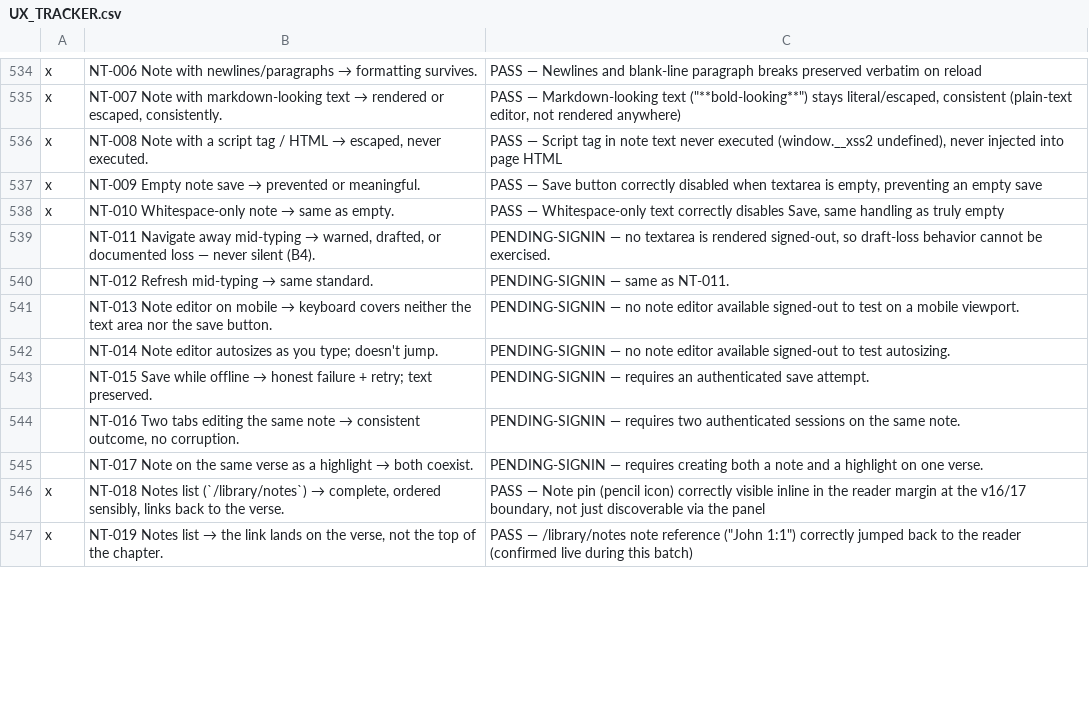
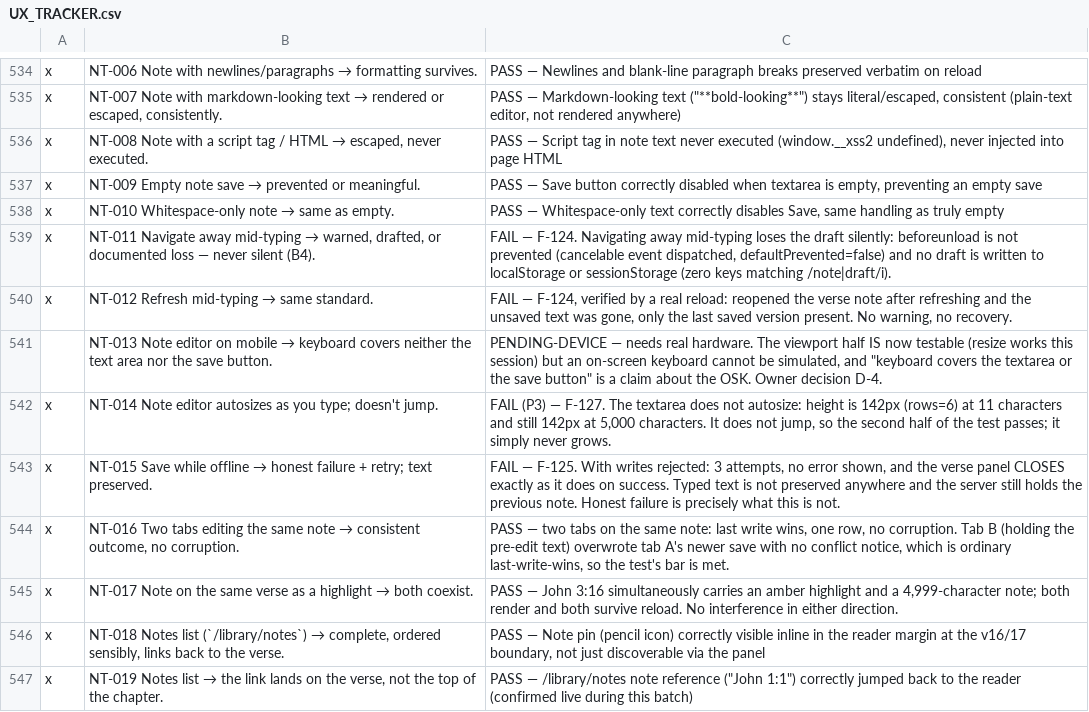
Before and after one commit to thomascfoley-stack/ancient-roads, a CSV file: UX_TRACKER.csv, drawn as a sheet; only a part is shown, gaps mark what is left out; the diff covers the shown part only.

Commit message:
UX testing: NT group closed — 15 rows, 4 new findings (silent draft loss, silent failed-save with success-looking close, Saved list has no truncation/timestamps/search, editor never resizes)
Model: claude-opus-5

```diff
--- a/UX_TRACKER.csv
+++ b/UX_TRACKER.csv
@@ -538,9 +538,9 @@ x,NT-009 Empty note save → prevented or meaningful.,"PASS — Save button corr
 x,NT-010 Whitespace-only note → same as empty.,"PASS — Whitespace-only text correctly disables Save, same handling as truly empty"
-,"NT-011 Navigate away mid-typing → warned, drafted, or documented loss — never silent (B4).","PENDING-SIGNIN — no textarea is rendered signed-out, so draft-loss behavior cannot be exercised."
-,NT-012 Refresh mid-typing → same standard.,PENDING-SIGNIN — same as NT-011.
-,NT-013 Note editor on mobile → keyboard covers neither the text area nor the save button.,PENDING-SIGNIN — no note editor available signed-out to test on a mobile viewport.
-,NT-014 Note editor autosizes as you type; doesn't jump.,PENDING-SIGNIN — no note editor available signed-out to test autosizing.
-,NT-015 Save while offline → honest failure + retry; text preserved.,PENDING-SIGNIN — requires an authenticated save attempt.
-,"NT-016 Two tabs editing the same note → consistent outcome, no corruption.",PENDING-SIGNIN — requires two authenticated sessions on the same note.
-,NT-017 Note on the same verse as a highlight → both coexist.,PENDING-SIGNIN — requires creating both a note and a highlight on one verse.
+x,"NT-011 Navigate away mid-typing → warned, drafted, or documented loss — never silent (B4).","FAIL — F-124. Navigating away mid-typing loses the draft silently: beforeunload is not prevented (cancelable event dispatched, defaultPrevented=false) and no draft is written to localStorage or sessionStorage (zero keys matching /note|draft/i)."
+x,NT-012 Refresh mid-typing → same standard.,"FAIL — F-124, verified by a real reload: reopened the verse note after refreshing and the unsaved text was gone, only the last saved version present. No warning, no recovery."
+,NT-013 Note editor on mobile → keyboard covers neither the text area nor the save button.,"PENDING-DEVICE — needs real hardware. The viewport half IS now testable (resize works this session) but an on-screen keyboard cannot be simulated, and ""keyboard covers the textarea or the save button"" is a claim about the OSK. Owner decision D-4."
+x,NT-014 Note editor autosizes as you type; doesn't jump.,"FAIL (P3) — F-127. The textarea does not autosize: height is 142px (rows=6) at 11 characters and still 142px at 5,000 characters. It does not jump, so the second half of the test passes; it simply never grows."
+x,NT-015 Save while offline → honest failure + retry; text preserved.,"FAIL — F-125. With writes rejected: 3 attempts, no error shown, and the verse panel CLOSES exactly as it does on success. Typed text is not preserved anywhere and the server still holds the previous note. Honest failure is precisely what this is not."
+x,"NT-016 Two tabs editing the same note → consistent outcome, no corruption.","PASS — two tabs on the same note: last write wins, one row, no corruption. Tab B (holding the pre-edit text) overwrote tab A's newer save with no conflict notice, which is ordinary last-write-wins, so the test's bar is met."
+x,NT-017 Note on the same verse as a highlight → both coexist.,"PASS — John 3:16 simultaneously carries an amber highlight and a 4,999-character note; both render and both survive reload. No interference in either direction."
 x,"NT-018 Notes list (`/library/notes`) → complete, ordered sensibly, links back to the verse.","PASS — Note pin (pencil icon) correctly visible inline in the reader margin at the v16/17 boundary, not just discoverable via the panel"
```
Also changed, not shown: 14 edited cells elsewhere in this file, 1 other file.
